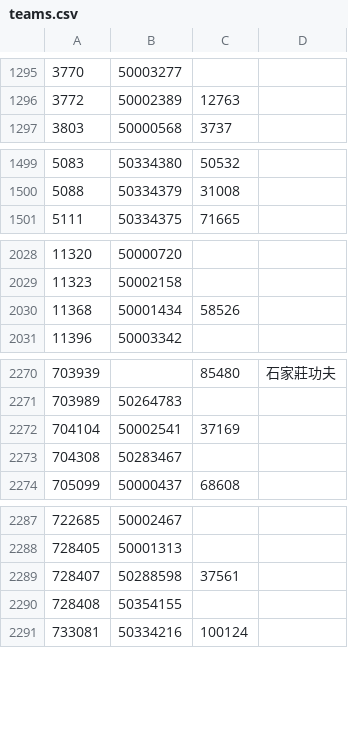
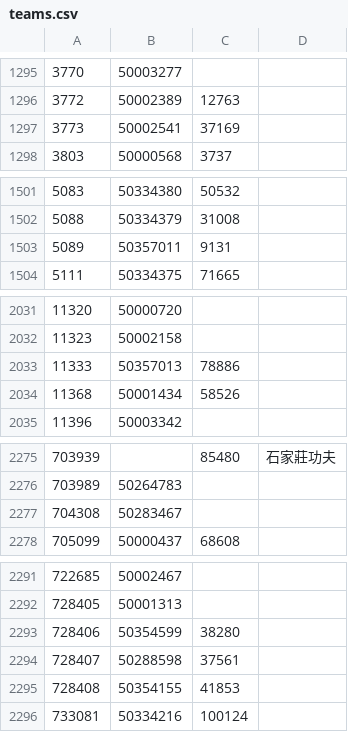
Before and after one commit to tanjt107/football-prediction, a CSV file: assets/teams.csv, drawn as a sheet; only a part is shown, gaps mark what is left out; the diff covers the shown part only.

```diff
--- a/assets/teams.csv
+++ b/assets/teams.csv
@@ -1296,2 +1296,3 @@
 3772,50002389,12763,
+3773,50002541,37169,
 3803,50000568,3737,
@@ -1500,2 +1502,3 @@
 5088,50334379,31008,
+5089,50357011,9131,
 5111,50334375,71665,
@@ -2029,2 +2032,3 @@
 11323,50002158,,
+11333,50357013,78886,
 11368,50001434,58526,
@@ -2271,3 +2276,2 @@
 703989,50264783,,
-704104,50002541,37169,
 704308,50283467,,
@@ -2288,4 +2292,5 @@
 728405,50001313,,
+728406,50354599,38280,
 728407,50288598,37561,
-728408,50354155,,
+728408,50354155,41853,
 733081,50334216,100124,
```
Also changed, not shown: 2 added rows and 5 edited cells elsewhere in this file, assets/leagues.csv, 12 other files.
